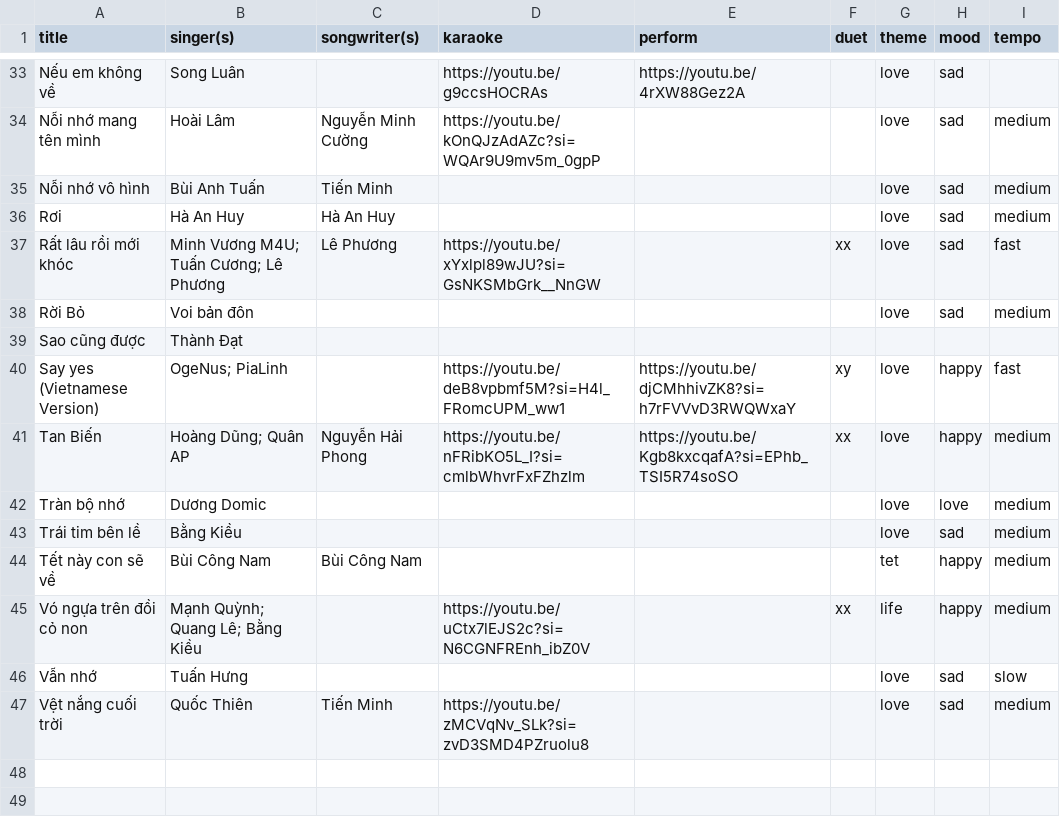
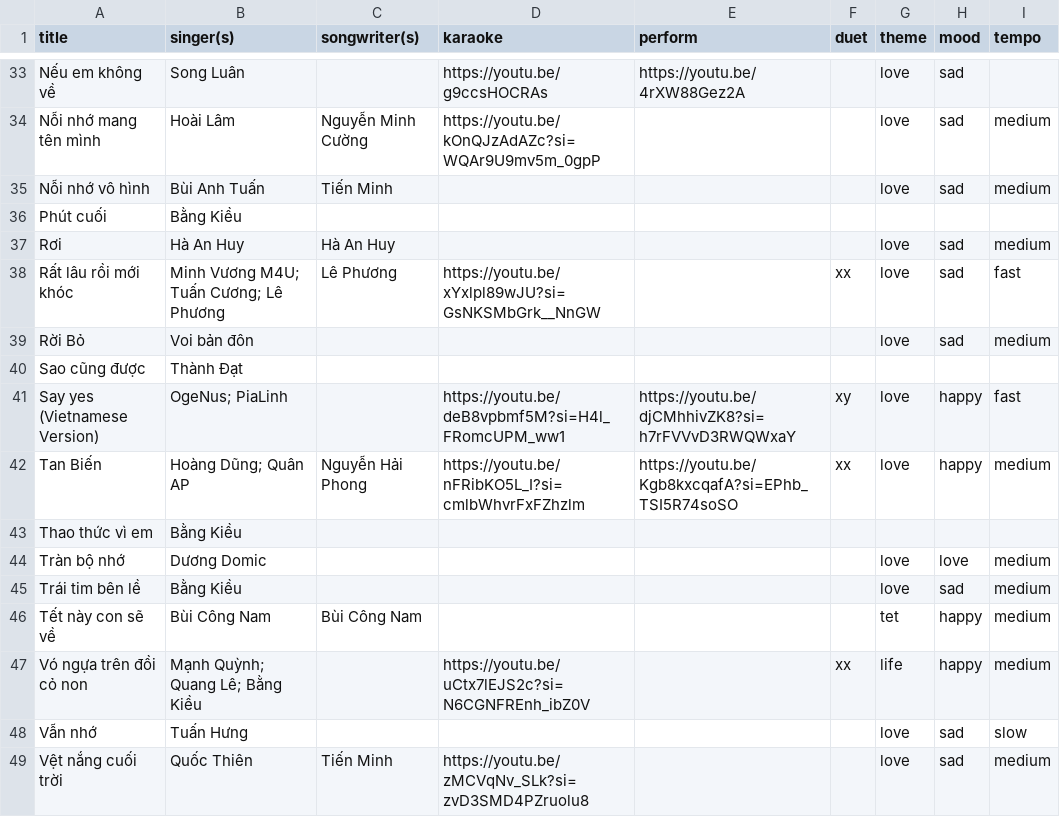
Before and after one commit to raisinbl/karaoke, a CSV file: song.csv, drawn as a sheet; only a part is shown, gaps mark what is left out.

Commit message:
update

```diff
--- a/song.csv
+++ b/song.csv
@@ -35,2 +35,3 @@ Nỗi nhớ mang tên mình,Hoài Lâm,Nguyễn Minh Cường,https://youtu.be/k
 Nỗi nhớ vô hình,Bùi Anh Tuấn,Tiến Minh,,,,love,sad,medium
+Phút cuối,Bằng Kiều,,,,,,,
 Rơi,Hà An Huy,Hà An Huy,,,,love,sad,medium
@@ -41,2 +42,3 @@ Say yes (Vietnamese Version),OgeNus; PiaLinh,,https://youtu.be/deB8vpbmf5M?si=H4
 Tan Biến,Hoàng Dũng; Quân AP,Nguyễn Hải Phong,https://youtu.be/nFRibKO5L_I?si=cmlbWhvrFxFZhzlm,https://youtu.be/Kgb8kxcqafA?si=EPhb_TSI5R74soSO,xx,love,happy,medium
+Thao thức vì em,Bằng Kiều,,,,,,,
 Tràn bộ nhớ,Dương Domic,,,,,love,love,medium
```
